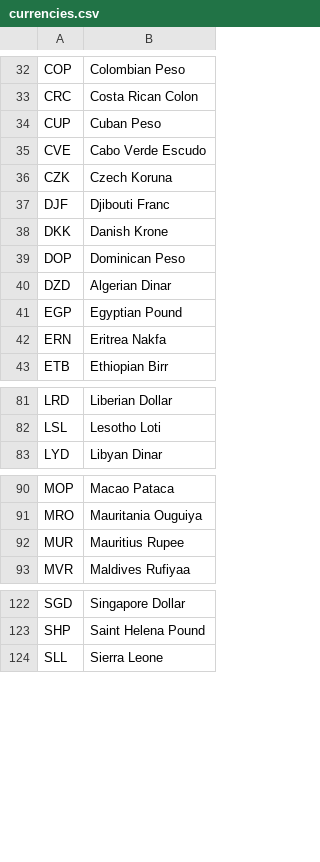
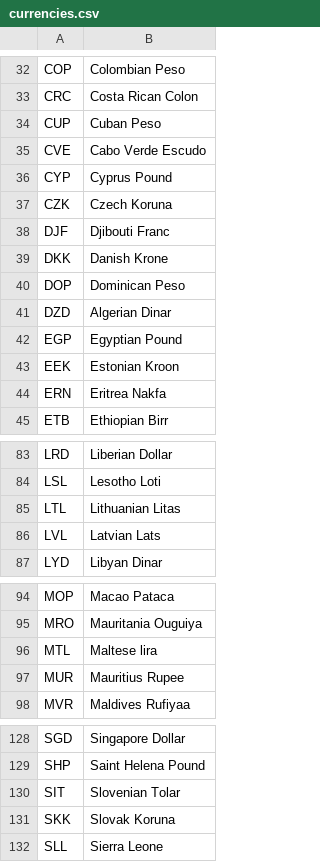
Before and after one commit to hand83/CurrClust, a CSV file: currencies.csv, drawn as a sheet; only a part is shown, gaps mark what is left out; the diff covers the shown part only; the diff names each change by its address in the sheet, - before the commit and + after, or states it on an @@ line.

```diff
--- a/currencies.csv
+++ b/currencies.csv
+row 36: CYP | Cyprus Pound
+row 43: EEK | Estonian Kroon
+row 85: LTL | Lithuanian Litas
+row 86: LVL | Latvian Lats
+row 96: MTL | Maltese lira
+row 130: SIT | Slovenian Tolar
+row 131: SKK | Slovak Koruna
```
Also changed, not shown: 2 added rows and 1 edited cell elsewhere in this file, 4 other files.
